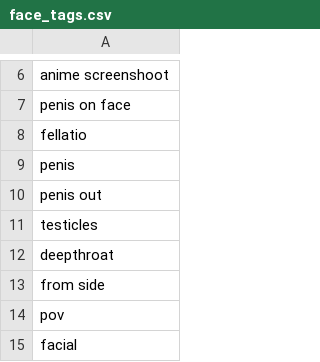
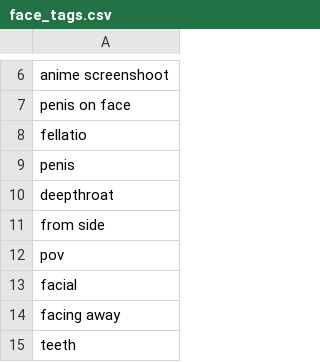
Before and after one commit to DEX-1101/x1111, a CSV file: face_tags.csv, drawn as a sheet; only a part is shown, gaps mark what is left out; the shorter side is filled out with more unchanged rows.

Commit message:
Update face_tags.csv

```diff
--- a/face_tags.csv
+++ b/face_tags.csv
@@ -9,4 +9,2 @@ fellatio
 penis
-penis out
-testicles
 deepthroat
```
